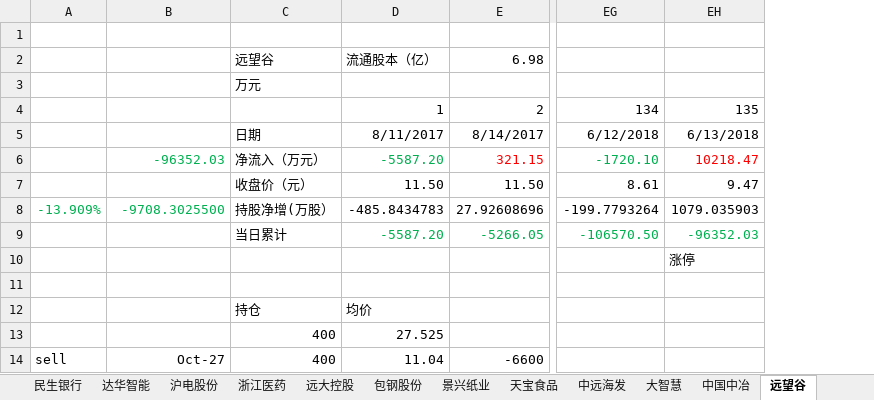
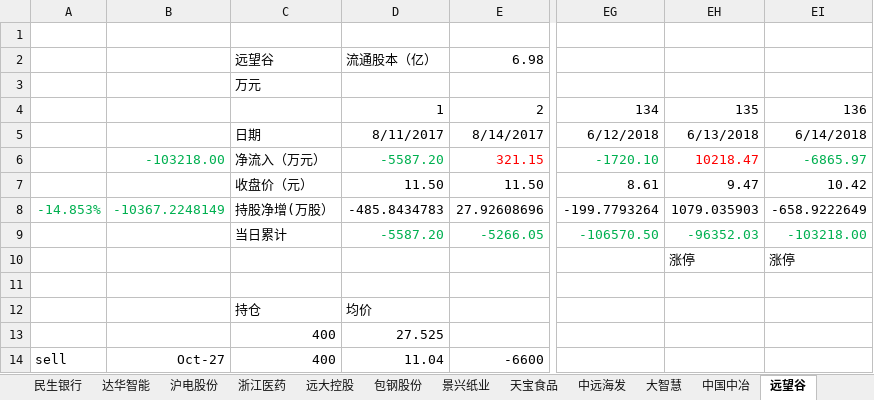
Before and after one commit to JMsun-2000/stock_market, an Excel workbook: stock.xlsx, sheet 远望谷, drawn as a sheet; only a part is shown, gaps mark what is left out; values as stored, in another font and other column widths than the file's, no borders; charts and pictures not drawn; the diff names each change by its address in the sheet, - before the commit and + after, or states it on an @@ line.

```diff
--- a/stock.xlsx (sheet 远望谷)
+++ b/stock.xlsx (sheet 远望谷)
+column EI, rows 4-10: 136 | 6/14/2018 | -6865.97 | 10.42 | -658.9222649 | -103218.00 | 涨停
-B6: -96352.03
+B6: -103218.00
-A8: -13.909%
+A8: -14.853%
-B8: -9708.3025500
+B8: -10367.2248149
```
Also changed, not shown: sheet 东阿阿胶, sheet 云南白药, sheet 普邦股份, sheet 中国石化, sheet 中国中冶, sheet 浙江医药, 15 more sheets, charts or pictures, stock_vip.xlsx.
